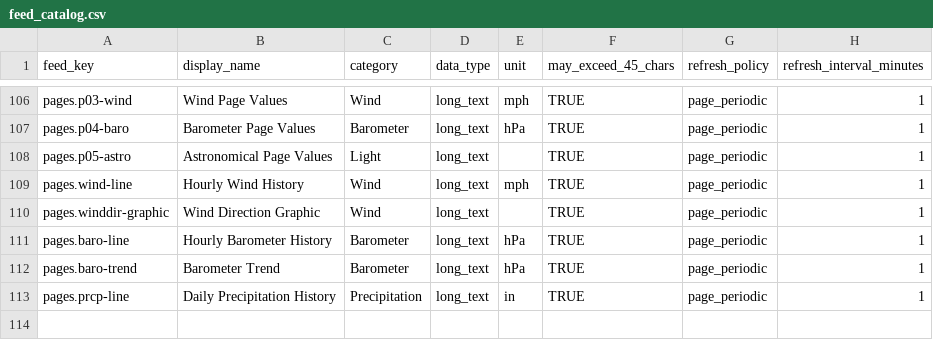
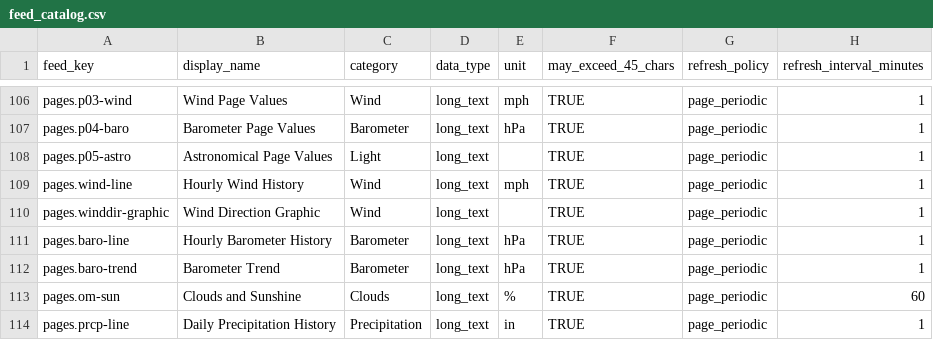
Before and after one commit to gh3262/CYD-Weather, a CSV file: src/adafruitio/feed_catalog.csv, drawn as a sheet; only a part is shown, gaps mark what is left out.

Commit message:
added new Clouds page

```diff
--- a/src/adafruitio/feed_catalog.csv
+++ b/src/adafruitio/feed_catalog.csv
@@ -112,2 +112,3 @@ pages.baro-line,Hourly Barometer History,Barometer,long_text,hPa,TRUE,page_perio
 pages.baro-trend,Barometer Trend,Barometer,long_text,hPa,TRUE,page_periodic,1
+pages.om-sun,Clouds and Sunshine,Clouds,long_text,%,TRUE,page_periodic,60
 pages.prcp-line,Daily Precipitation History,Precipitation,long_text,in,TRUE,page_periodic,1
```
Also changed, not shown: 20 other files.
